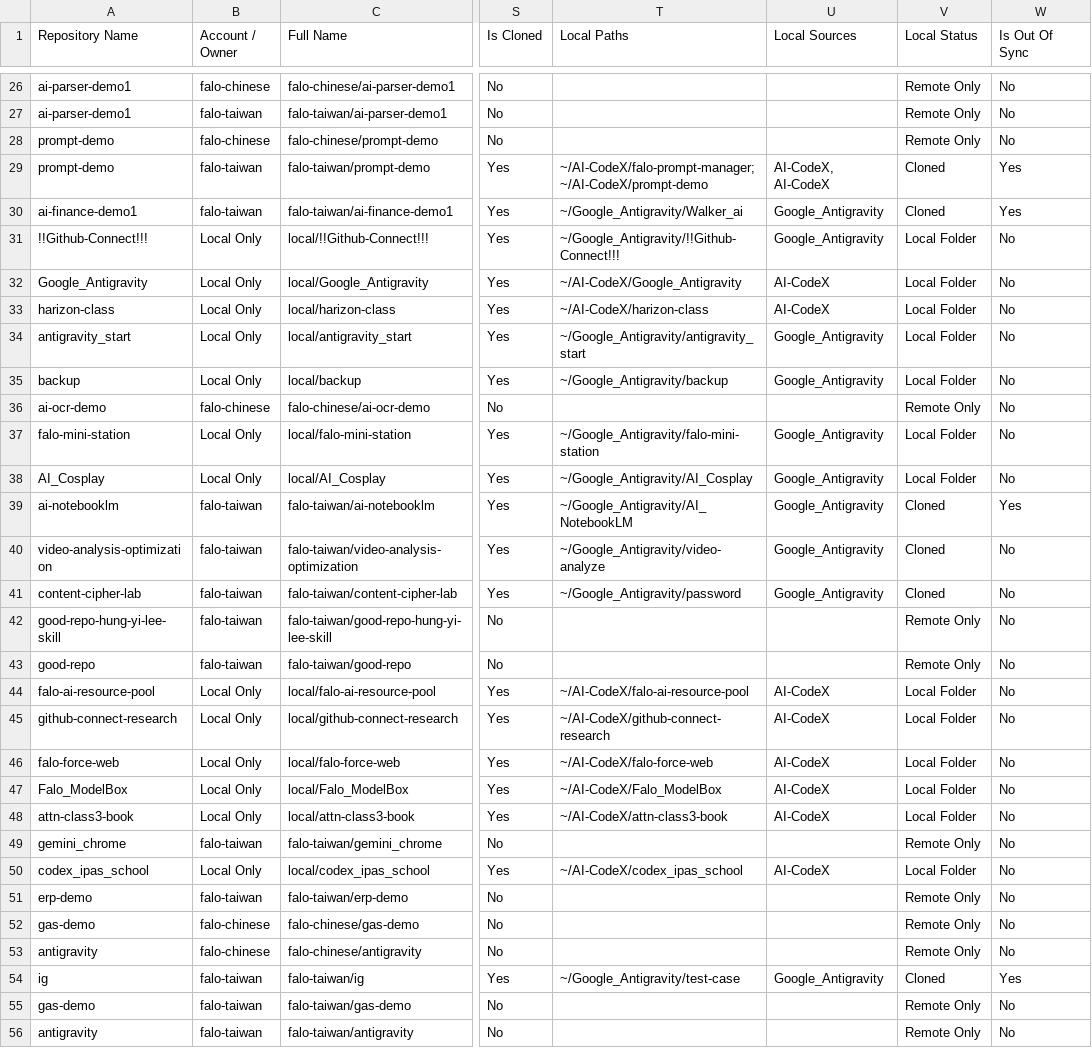
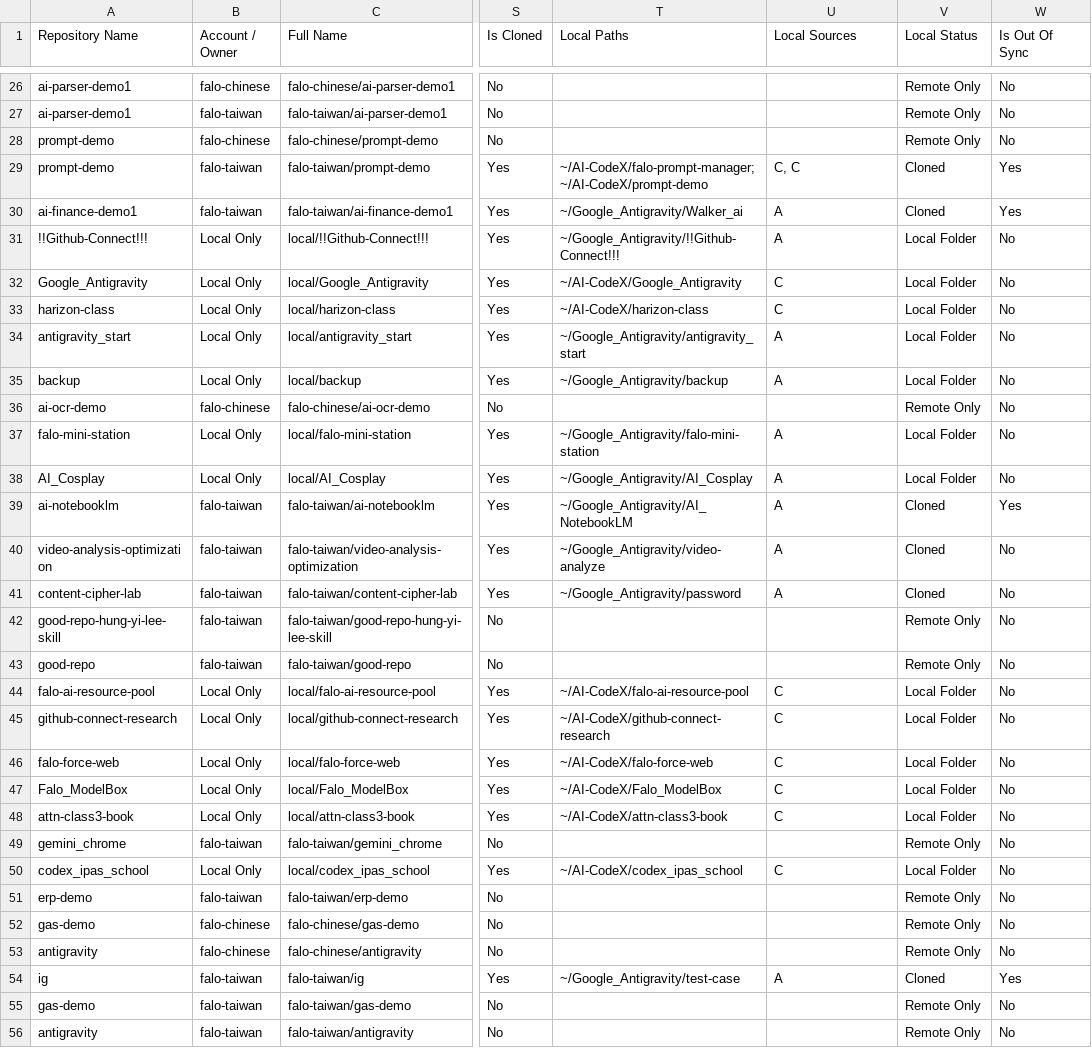
Before and after one commit to falo-taiwan/repos, a CSV file: repositories_report.csv, drawn as a sheet; only a part is shown, gaps mark what is left out; the diff covers the shown part only; the diff names each change by its address in the sheet, - before the commit and + after, or states it on an @@ line.

Commit message:
feat: distinguish local sources as A (Antigravity) and C (Codex)

```diff
--- a/repositories_report.csv
+++ b/repositories_report.csv
-U29 (Local Sources): AI-CodeX, AI-CodeX
+U29 (Local Sources): C, C
-U30:U31 (Local Sources): Google_Antigravity
+U30:U31 (Local Sources): A
-U32:U33 (Local Sources): AI-CodeX
+U32:U33 (Local Sources): C
-U34:U35 (Local Sources): Google_Antigravity
+U34:U35 (Local Sources): A
-U37:U41 (Local Sources): Google_Antigravity
+U37:U41 (Local Sources): A
-U44:U48 (Local Sources): AI-CodeX
+U44:U48 (Local Sources): C
-U50 (Local Sources): AI-CodeX
+U50 (Local Sources): C
-U54 (Local Sources): Google_Antigravity
+U54 (Local Sources): A
```
Also changed, not shown: 50 edited cells elsewhere in this file, 4 other files.
